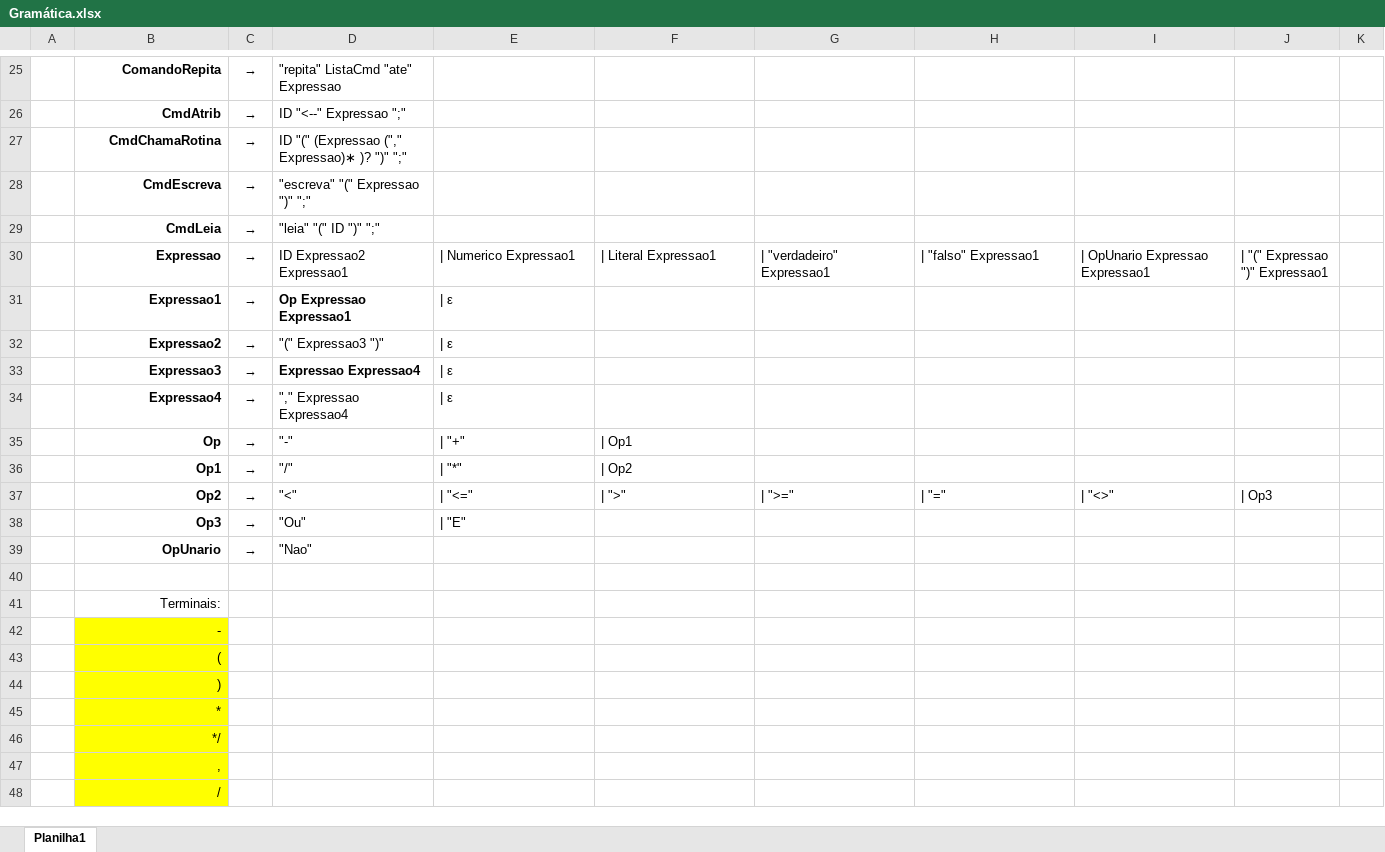
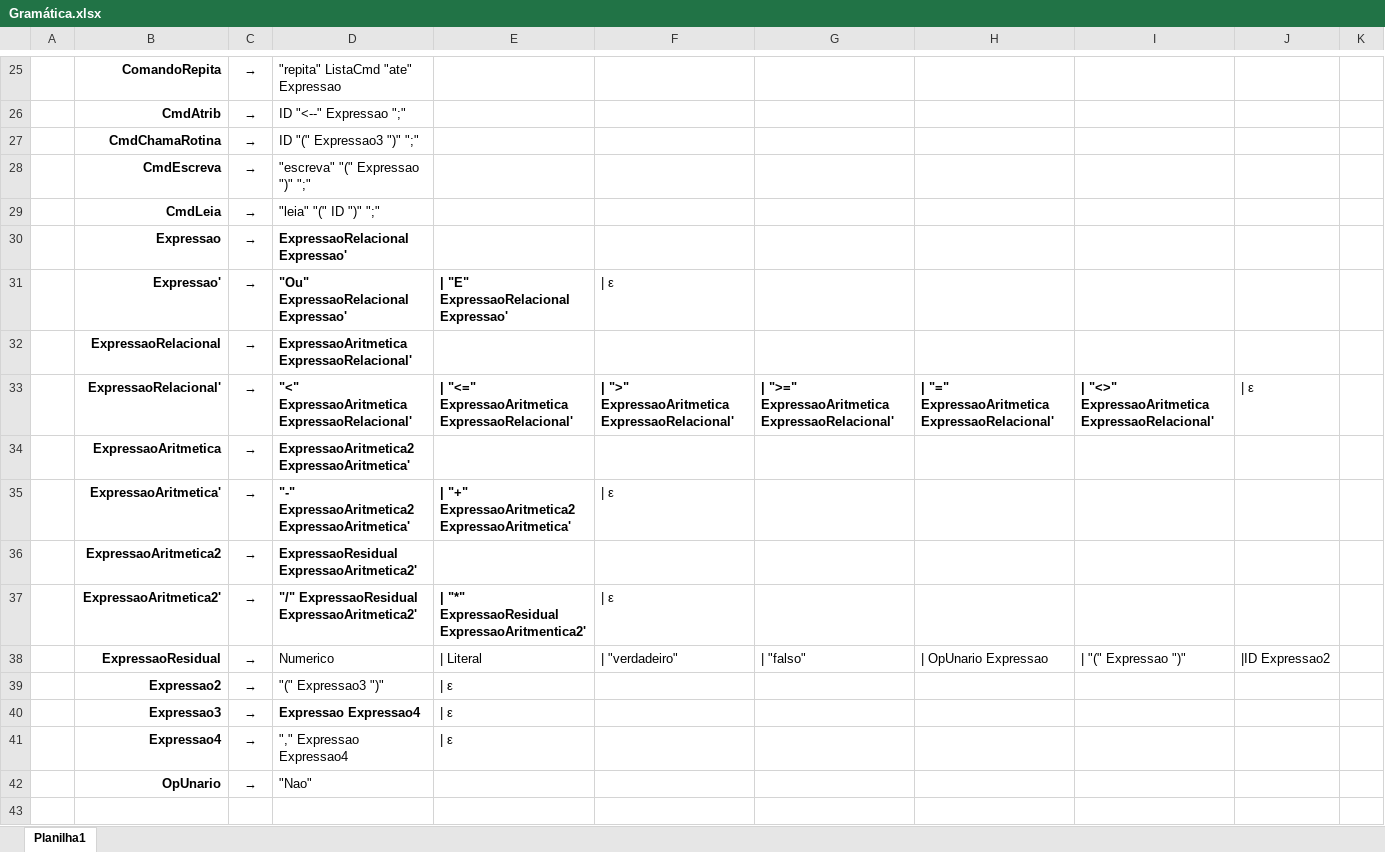
Before and after one commit to cardosolh/analisador_sintatico, an Excel workbook: Documentação/Gramática.xlsx, sheet Planilha1, drawn as a sheet; only a part is shown, gaps mark what is left out; the shorter side is filled out with more unchanged rows; values as stored, in another font and other column widths than the file's, no borders; removed rows and columns are numbered as before the commit, all else as after; the diff names each change by its address in the sheet, - before the commit and + after, or states it on an @@ line.

Commit message:
Correções no não terminal "Expressao"

```diff
--- a/Documentação/Gramática.xlsx (sheet Planilha1)
+++ b/Documentação/Gramática.xlsx (sheet Planilha1)
-D27: ID "(" (Expressao ("," Expressao)∗ )? ")" ";"
+D27: ID "(" Expressao3 ")" ";"
-D30: ID Expressao2 Expressao1
+D30: ExpressaoRelacional Expressao'
-D30 bold: off
+D30 bold: on
-E30: | Numerico Expressao1
+E30: (empty)
-F30: | Literal Expressao1
+F30: (empty)
-G30: | "verdadeiro" Expressao1
+G30: (empty)
-H30: | "falso" Expressao1
+H30: (empty)
-I30: | OpUnario Expressao Expressao1
+I30: (empty)
-J30: | "(" Expressao ")" Expressao1
+J30: (empty)
-row 31:  | Expressao1 | → | Op Expressao Expressao1 | | ε
+row 31:  | Expressao' | → | "Ou" ExpressaoRelacional Expressao' | | "E" ExpressaoRelacional Expressao' | | ε
+row 32:  | ExpressaoRelacional | → | ExpressaoAritmetica ExpressaoRelacional'
+row 33:  | ExpressaoRelacional' | → | "<" ExpressaoAritmetica ExpressaoRelacional' | | "<=" ExpressaoAritmetica ExpressaoRelacional' | | ">" ExpressaoAritmetica ExpressaoRelacional' | | ">=" ExpressaoAritmetica ExpressaoRelacional' | | "=" ExpressaoAritmetica ExpressaoRelacional' | | "<>" ExpressaoAritmetica ExpressaoRelacional' | | ε
+row 34:  | ExpressaoAritmetica | → | ExpressaoAritmetica2 ExpressaoAritmetica'
+row 35:  | ExpressaoAritmetica' | → | "-" ExpressaoAritmetica2 ExpressaoAritmetica' | | "+" ExpressaoAritmetica2 ExpressaoAritmetica' | | ε
+row 36:  | ExpressaoAritmetica2 | → | ExpressaoResidual ExpressaoAritmetica2'
+row 37:  | ExpressaoAritmetica2' | → | "/" ExpressaoResidual ExpressaoAritmetica2' | | "*" ExpressaoResidual ExpressaoAritmentica2' | | ε
+row 38:  | ExpressaoResidual | → | Numerico | | Literal | | "verdadeiro" | | "falso" | | OpUnario Expressao | | "(" Expressao ")" | |ID Expressao2
-row 35:  | Op | → | "-" | | "+" | | Op1
-row 36:  | Op1 | → | "/" | | "*" | | Op2
-row 37:  | Op2 | → | "<" | | "<=" | | ">" | | ">=" | | "=" | | "<>" | | Op3
-row 38:  | Op3 | → | "Ou" | | "E"
```
